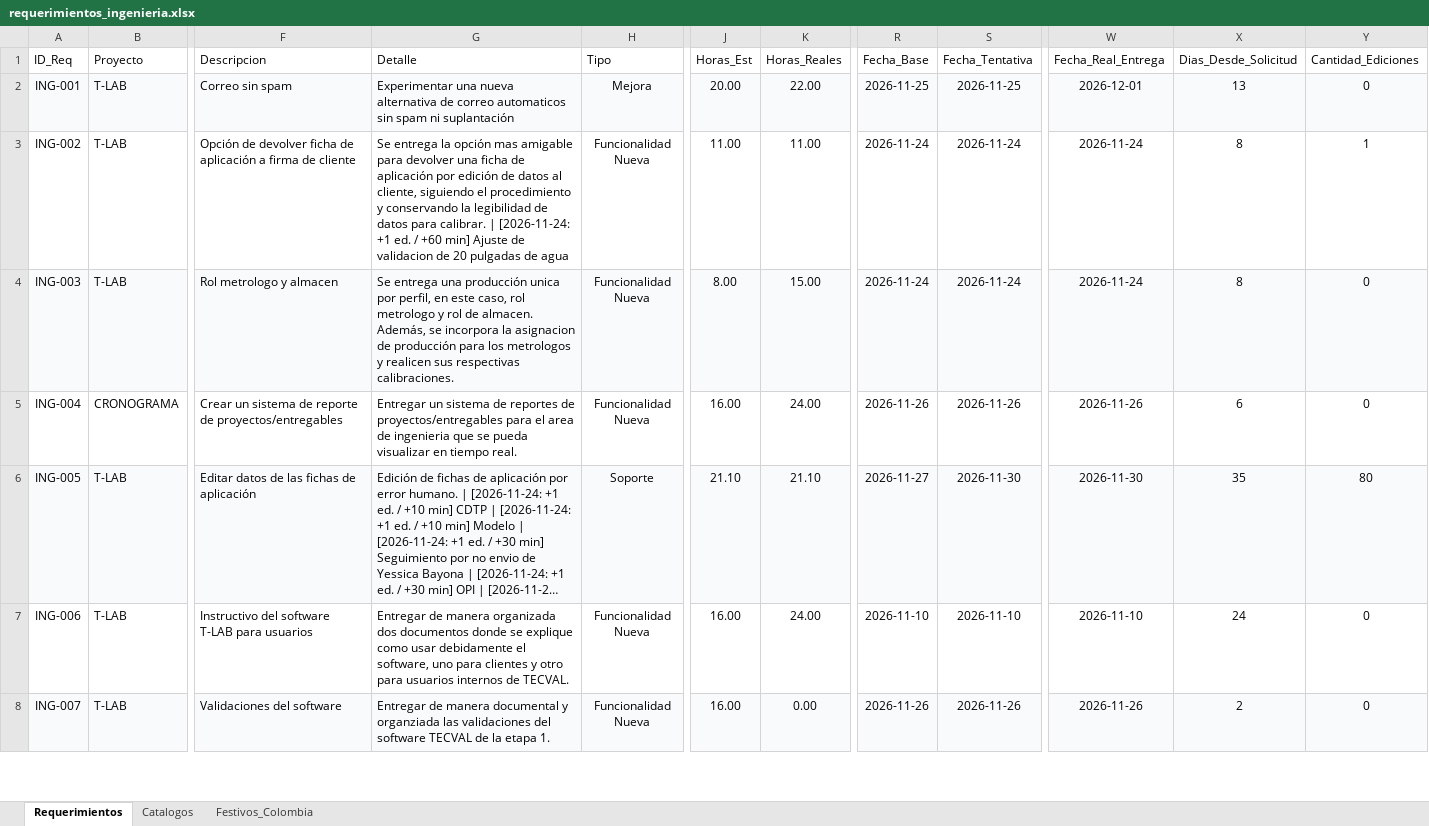
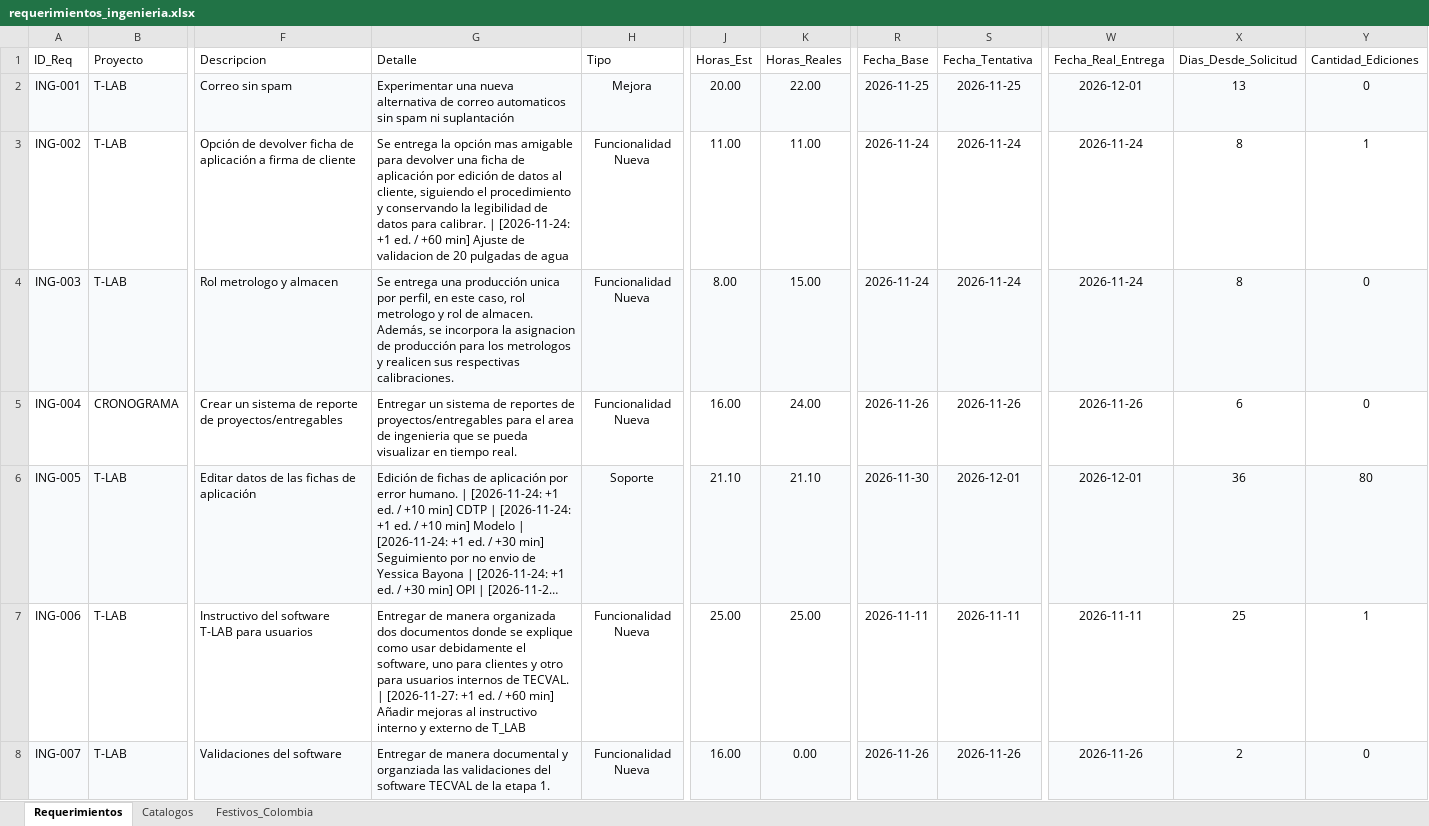
Before and after one commit to morenomolinasamantha-wq/control-avance-ingenieria, an Excel workbook: requerimientos_ingenieria.xlsx, sheet Requerimientos, drawn as a sheet; only a part is shown, gaps mark what is left out; long unchanged cells end in …; values as stored, in another font and other column widths than the file's, no borders; the diff covers the shown part only; the diff names each change by its address in the sheet, - before the commit and + after, or states it on an @@ line.

Commit message:
[skip ci] Actualizar requerimientos_ingenieria.xlsx desde tablero web

```diff
--- a/requerimientos_ingenieria.xlsx (sheet Requerimientos)
+++ b/requerimientos_ingenieria.xlsx (sheet Requerimientos)
-R6 (Fecha_Base): 2026-11-27
+R6 (Fecha_Base): 2026-11-30
-S6 (Fecha_Tentativa): 2026-11-30
+S6 (Fecha_Tentativa): 2026-12-01
-W6 (Fecha_Real_Entrega): 2026-11-30
+W6 (Fecha_Real_Entrega): 2026-12-01
-X6 (Dias_Desde_Solicitud): 35
+X6 (Dias_Desde_Solicitud): 36
-G7 (Detalle): …de TECVAL.
+G7 (Detalle): …de TECVAL. | [2026-11-27: +1 ed. / +60 min] Añadir mejoras al instructivo interno y externo de T_LAB
-J7 (Horas_Est): 16.00
+J7 (Horas_Est): 25.00
-K7 (Horas_Reales): 24.00
+K7 (Horas_Reales): 25.00
-R7 (Fecha_Base): 2026-11-10
+R7 (Fecha_Base): 2026-11-11
-S7 (Fecha_Tentativa): 2026-11-10
+S7 (Fecha_Tentativa): 2026-11-11
-W7 (Fecha_Real_Entrega): 2026-11-10
+W7 (Fecha_Real_Entrega): 2026-11-11
-X7 (Dias_Desde_Solicitud): 24
+X7 (Dias_Desde_Solicitud): 25
-Y7 (Cantidad_Ediciones): 0
+Y7 (Cantidad_Ediciones): 1
```
Also changed, not shown: 4 edited cells elsewhere in this sheet.
